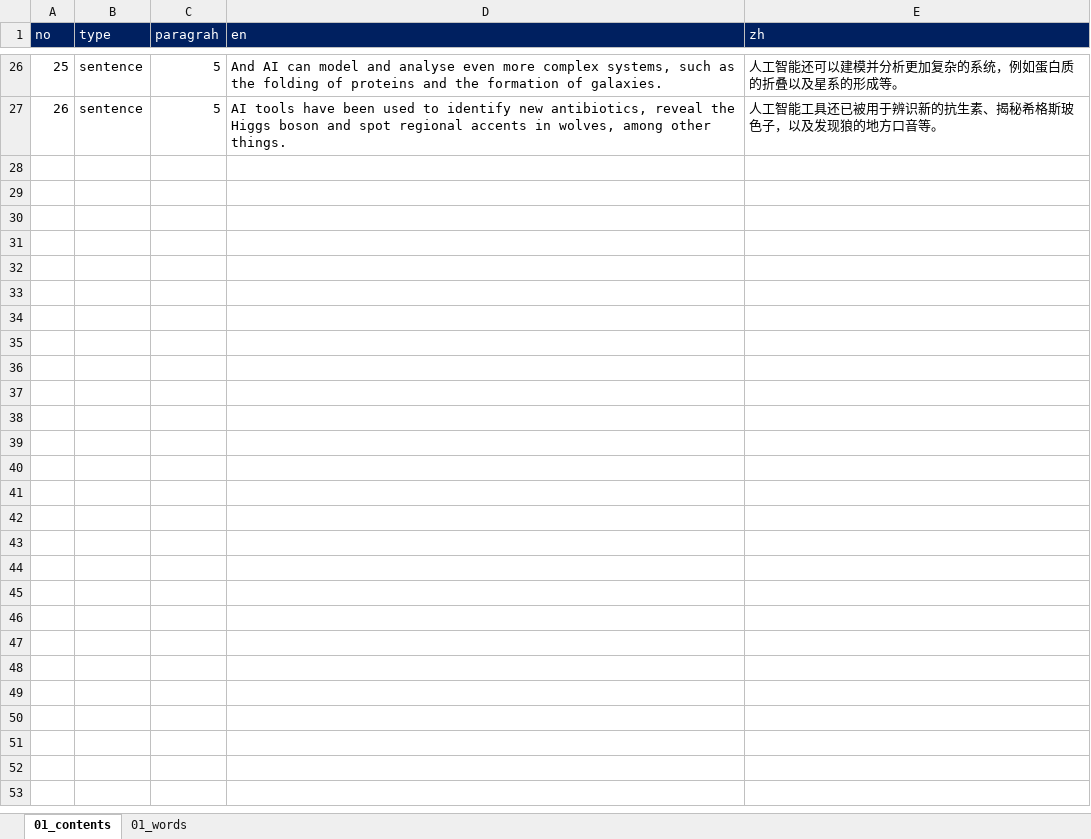
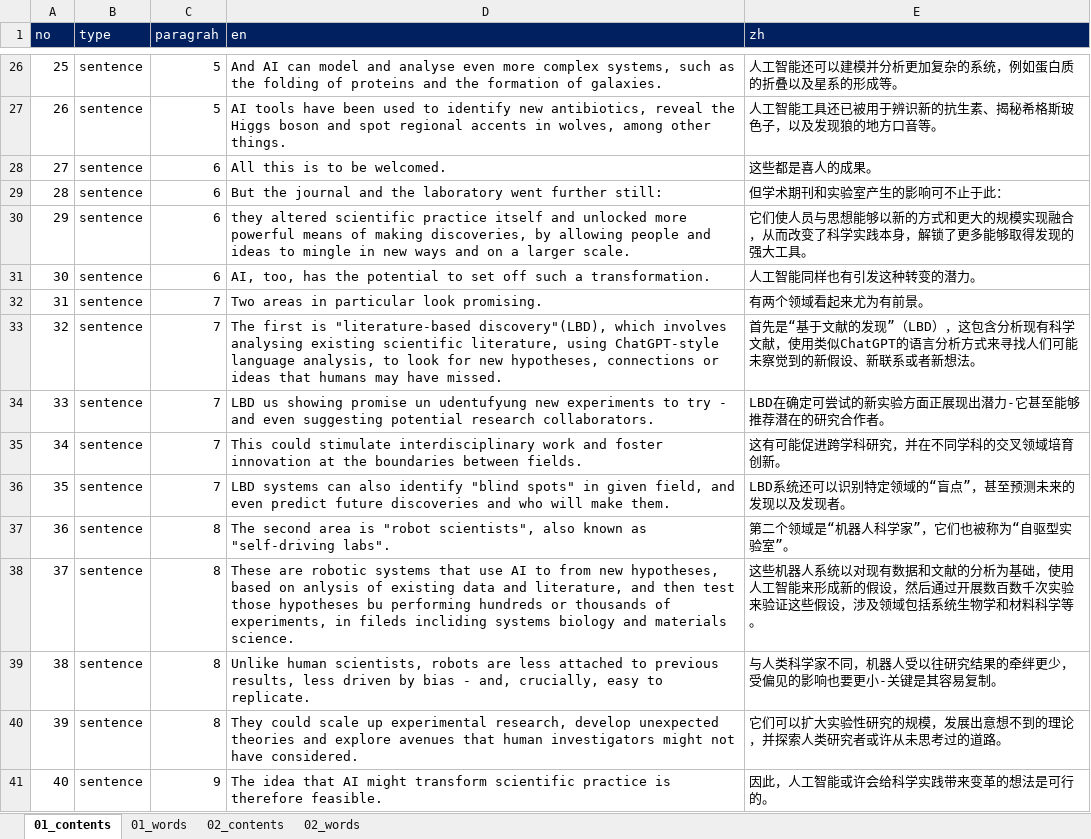
Before and after one commit to ColaLovingCat/vue_platform, an Excel workbook: public/docs/datas/articles.xlsx, sheet 01_contents, drawn as a sheet; only a part is shown, gaps mark what is left out; values as stored, in another font and other column widths than the file's, no borders; the diff covers the shown part only; the diff names each change by its address in the sheet, - before the commit and + after, or states it on an @@ line.

```diff
--- a/public/docs/datas/articles.xlsx (sheet 01_contents)
+++ b/public/docs/datas/articles.xlsx (sheet 01_contents)
+sheet tab: 02_contents
+sheet tab: 02_words
+row 28: 27 | sentence | 6 | All this is to be welcomed. | 这些都是喜人的成果。
+row 29: 28 | sentence | 6 | But the journal and the laboratory went further still: | 但学术期刊和实验室产生的影响可不止于此：
+row 30: 29 | sentence | 6 | they altered scientific practice itself and unlocked more powerful means of making discoveries, by allowing people and ideas to mingle in new ways and on a larger scale. | 它们使人员与思想能够以新的方式和更大的规模实现融合，从而改变了科学实践本身，解锁了更多能够取得发现的强大工具。
+row 31: 30 | sentence | 6 | AI, too, has the potential to set off such a transformation. | 人工智能同样也有引发这种转变的潜力。
+row 32: 31 | sentence | 7 | Two areas in particular look promising. | 有两个领域看起来尤为有前景。
+row 33: 32 | sentence | 7 | The first is "literature-based discovery"(LBD), which involves analysing existing scientific literature, using ChatGPT-style language analysis, to look for new hypotheses, connections or ideas that humans may have missed. | 首先是“基于文献的发现”（LBD），这包含分析现有科学文献，使用类似ChatGPT的语言分析方式来寻找人们可能未察觉到的新假设、新联系或者新想法。
+row 34: 33 | sentence | 7 | LBD us showing promise un udentufyung new experiments to try - and even suggesting potential research collaborators. | LBD在确定可尝试的新实验方面正展现出潜力-它甚至能够推荐潜在的研究合作者。
+row 35: 34 | sentence | 7 | This could stimulate interdisciplinary work and foster innovation at the boundaries between fields. | 这有可能促进跨学科研究，并在不同学科的交叉领域培育创新。
+row 36: 35 | sentence | 7 | LBD systems can also identify "blind spots" in given field, and even predict future discoveries and who will make them. | LBD系统还可以识别特定领域的“盲点”，甚至预测未来的发现以及发现者。
+row 37: 36 | sentence | 8 | The second area is "robot scientists", also known as "self-driving labs". | 第二个领域是“机器人科学家”，它们也被称为“自驱型实验室”。
+row 38: 37 | sentence | 8 | These are robotic systems that use AI to from new hypotheses, based on anlysis of existing data and literature, and then test those hypotheses bu performing hundreds or thousands of experiments, in fileds incliding systems biology and materials science. | 这些机器人系统以对现有数据和文献的分析为基础，使用人工智能来形成新的假设，然后通过开展数百数千次实验来验证这些假设，涉及领域包括系统生物学和材料科学等。
+row 39: 38 | sentence | 8 | Unlike human scientists, robots are less attached to previous results, less driven by bias - and, crucially, easy to replicate. | 与人类科学家不同，机器人受以往研究结果的牵绊更少，受偏见的影响也要更小-关键是其容易复制。
+row 40: 39 | sentence | 8 | They could scale up experimental research, develop unexpected theories and explore avenues that human investigators might not have considered. | 它们可以扩大实验性研究的规模，发展出意想不到的理论，并探索人类研究者或许从未思考过的道路。
+row 41: 40 | sentence | 9 | The idea that AI might transform scientific practice is therefore feasible. | 因此，人工智能或许会给科学实践带来变革的想法是可行的。
```
Also changed, not shown: 13 added rows elsewhere in this sheet, sheet 01_words, 4 other files.
